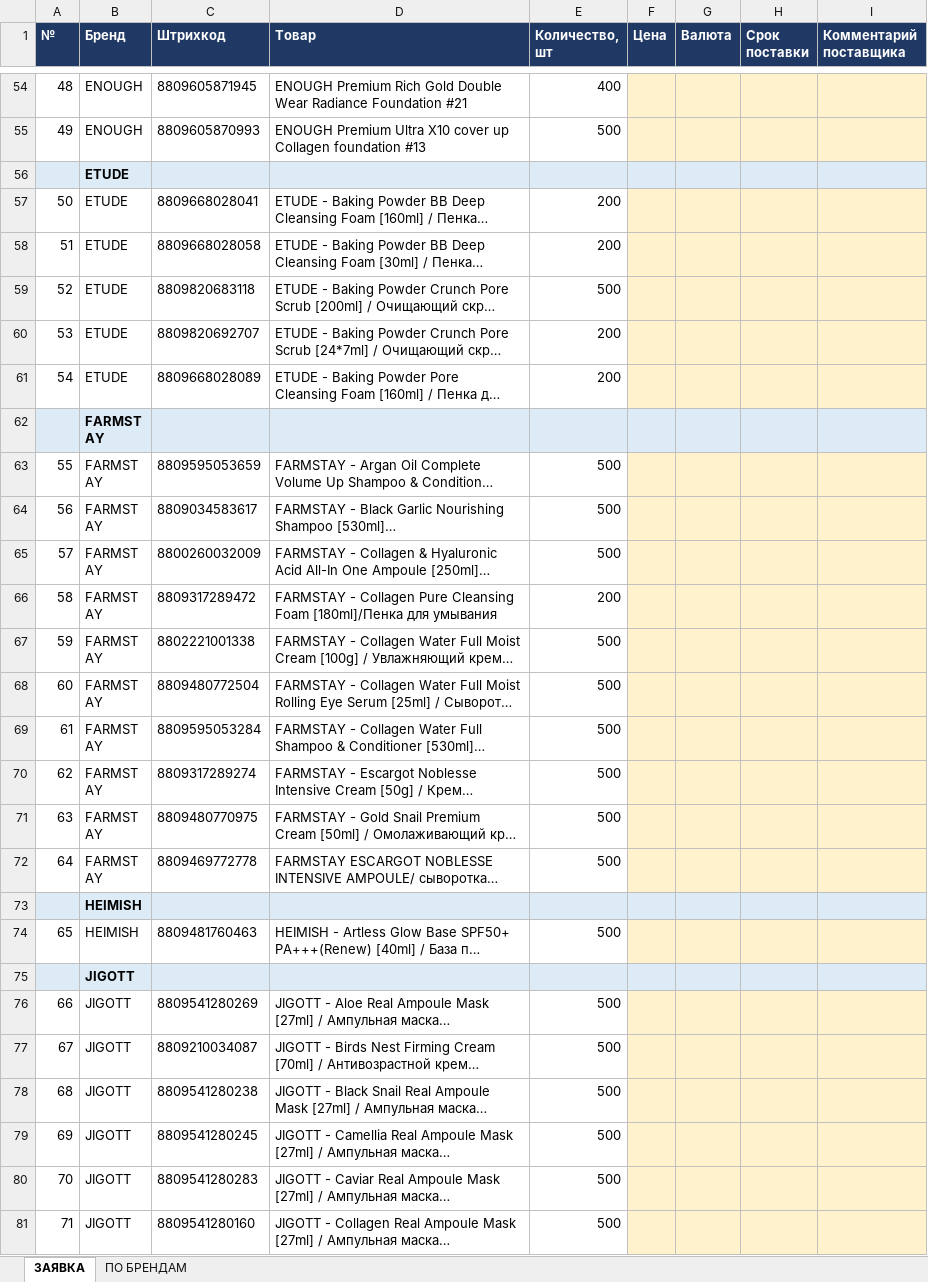
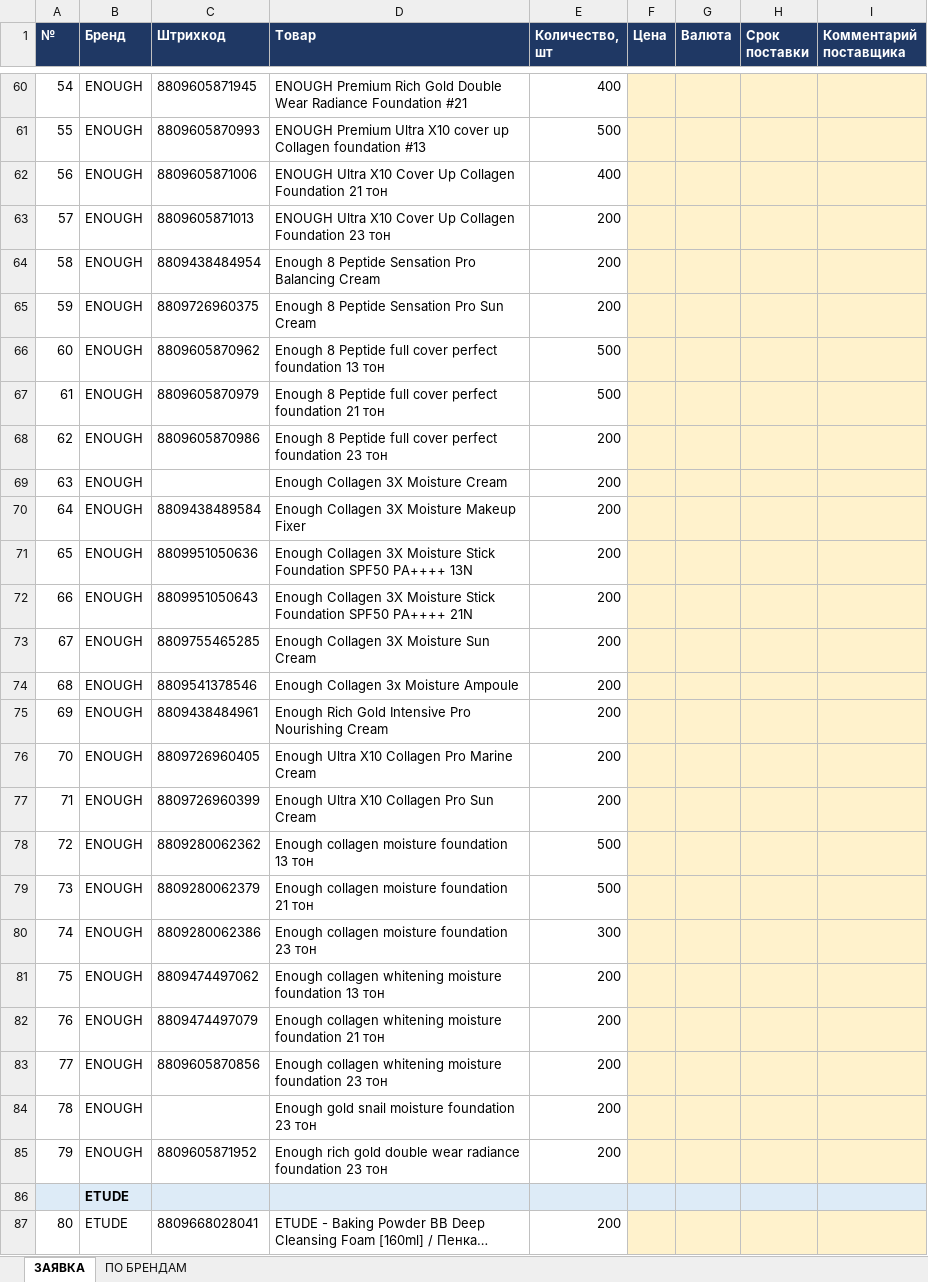
Before and after one commit to User26-2026/K-beauty-New, an Excel workbook: outputs/Заявка на весь ассортимент.xlsx, sheet ЗАЯВКА, drawn as a sheet; only a part is shown, gaps mark what is left out; the shorter side is filled out with more unchanged rows; long unchanged cells end in …; values as stored, in another font and other column widths than the file's, no borders; the diff covers the shown part only; the diff names each change by its address in the sheet, - before the commit and + after, or states it on an @@ line.

```diff
--- a/outputs/Заявка на весь ассортимент.xlsx (sheet ЗАЯВКА)
+++ b/outputs/Заявка на весь ассортимент.xlsx (sheet ЗАЯВКА)
@@ column A (№) renumbered between rows 49 and 209 @@
+row 62: 56 | ENOUGH | 8809605871006 | ENOUGH Ultra X10 Cover Up Collagen Foundation 21 тон | 400
+row 63: 57 | ENOUGH | 8809605871013 | ENOUGH Ultra X10 Cover Up Collagen Foundation 23 тон | 200
+row 64: 58 | ENOUGH | 8809438484954 | Enough 8 Peptide Sensation Pro Balancing Cream | 200
+row 65: 59 | ENOUGH | 8809726960375 | Enough 8 Peptide Sensation Pro Sun Cream | 200
+row 66: 60 | ENOUGH | 8809605870962 | Enough 8 Peptide full cover perfect foundation 13 тон | 500
+row 67: 61 | ENOUGH | 8809605870979 | Enough 8 Peptide full cover perfect foundation 21 тон | 500
+row 68: 62 | ENOUGH | 8809605870986 | Enough 8 Peptide full cover perfect foundation 23 тон | 200
+row 69: 63 | ENOUGH |  | Enough Collagen 3X Moisture Cream | 200
+row 70: 64 | ENOUGH | 8809438489584 | Enough Collagen 3X Moisture Makeup Fixer | 200
+row 71: 65 | ENOUGH | 8809951050636 | Enough Collagen 3X Moisture Stick Foundation SPF50 PA++++ 13N | 200
+row 72: 66 | ENOUGH | 8809951050643 | Enough Collagen 3X Moisture Stick Foundation SPF50 PA++++ 21N | 200
+row 73: 67 | ENOUGH | 8809755465285 | Enough Collagen 3X Moisture Sun Cream | 200
+row 74: 68 | ENOUGH | 8809541378546 | Enough Collagen 3x Moisture Ampoule | 200
+row 75: 69 | ENOUGH | 8809438484961 | Enough Rich Gold Intensive Pro Nourishing Cream | 200
+row 76: 70 | ENOUGH | 8809726960405 | Enough Ultra X10 Collagen Pro Marine Cream | 200
+row 77: 71 | ENOUGH | 8809726960399 | Enough Ultra X10 Collagen Pro Sun Cream | 200
+row 78: 72 | ENOUGH | 8809280062362 | Enough collagen moisture foundation 13 тон | 500
+row 79: 73 | ENOUGH | 8809280062379 | Enough collagen moisture foundation 21 тон | 500
+row 80: 74 | ENOUGH | 8809280062386 | Enough collagen moisture foundation 23 тон | 300
+row 81: 75 | ENOUGH | 8809474497062 | Enough collagen whitening moisture foundation 13 тон | 200
+row 82: 76 | ENOUGH | 8809474497079 | Enough collagen whitening moisture foundation 21 тон | 200
+row 83: 77 | ENOUGH | 8809605870856 | Enough collagen whitening moisture foundation 23 тон | 200
+row 84: 78 | ENOUGH |  | Enough gold snail moisture foundation 23 тон | 200
+row 85: 79 | ENOUGH | 8809605871952 | Enough rich gold double wear radiance foundation 23 тон | 200
```
Also changed, not shown: 13 added rows and 1 removed row elsewhere in this sheet, sheet ПО БРЕНДАМ, 2 other files.
